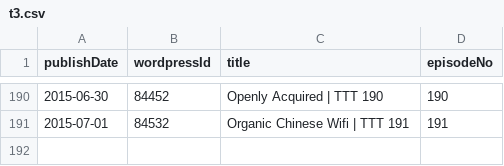
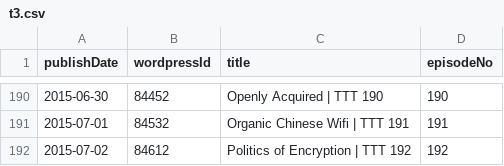
Before and after one commit to Cj-Malone/jb_data, a CSV file: shows/t3.csv, drawn as a sheet; only a part is shown, gaps mark what is left out.

```diff
--- a/shows/t3.csv
+++ b/shows/t3.csv
@@ -191 +191,2 @@ publishDate,wordpressId,title,episodeNo
 2015-07-01,84532,Organic Chinese Wifi | TTT 191,191
+2015-07-02,84612,Politics of Encryption | TTT 192,192
```
Also changed, not shown: shows/bsd.csv.
